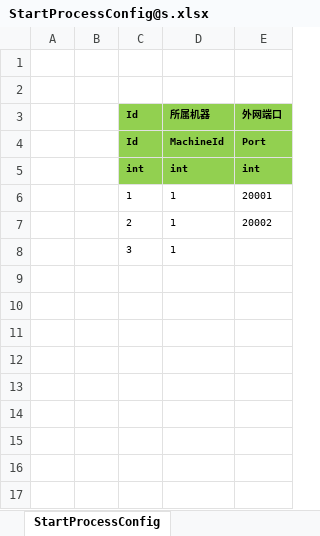
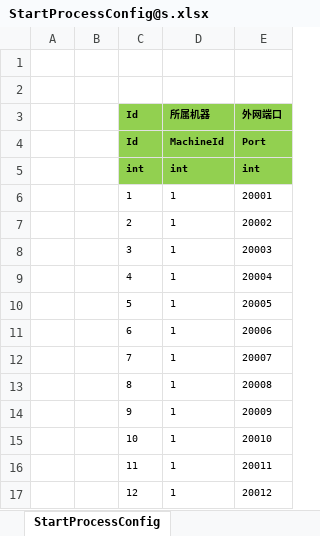
Before and after one commit to Warlord-dev/ET, an Excel workbook: Unity/Assets/Config/Excel/StartConfig/Release/StartProcessConfig@s.xlsx, sheet StartProcessConfig, drawn as a sheet; values as stored, in another font and other column widths than the file's, no borders; the diff names each change by its address in the sheet, - before the commit and + after, or states it on an @@ line.

```diff
--- a/Unity/Assets/Config/Excel/StartConfig/Release/StartProcessConfig@s.xlsx (sheet StartProcessConfig)
+++ b/Unity/Assets/Config/Excel/StartConfig/Release/StartProcessConfig@s.xlsx (sheet StartProcessConfig)
-E8 (外网端口): (empty)
+E8 (外网端口): 20003
+row 9:  |  | 4 | 1 | 20004
+row 10:  |  | 5 | 1 | 20005
+row 11:  |  | 6 | 1 | 20006
+row 12:  |  | 7 | 1 | 20007
+row 13:  |  | 8 | 1 | 20008
+row 14:  |  | 9 | 1 | 20009
+row 15:  |  | 10 | 1 | 20010
+row 16:  |  | 11 | 1 | 20011
+row 17:  |  | 12 | 1 | 20012
```
Also changed, not shown: Unity/Assets/Config/Excel/StartConfig/Release/StartMachineConfig@s.xlsx, Unity/Assets/Config/Excel/StartConfig/Release/StartSceneConfig@s.xlsx, 21 other files.
